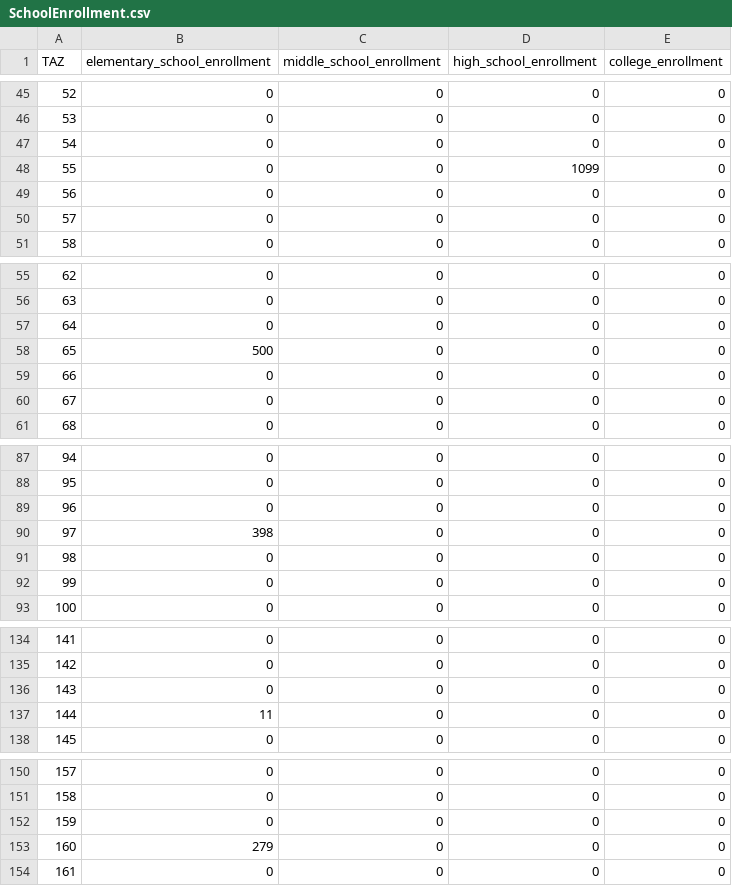
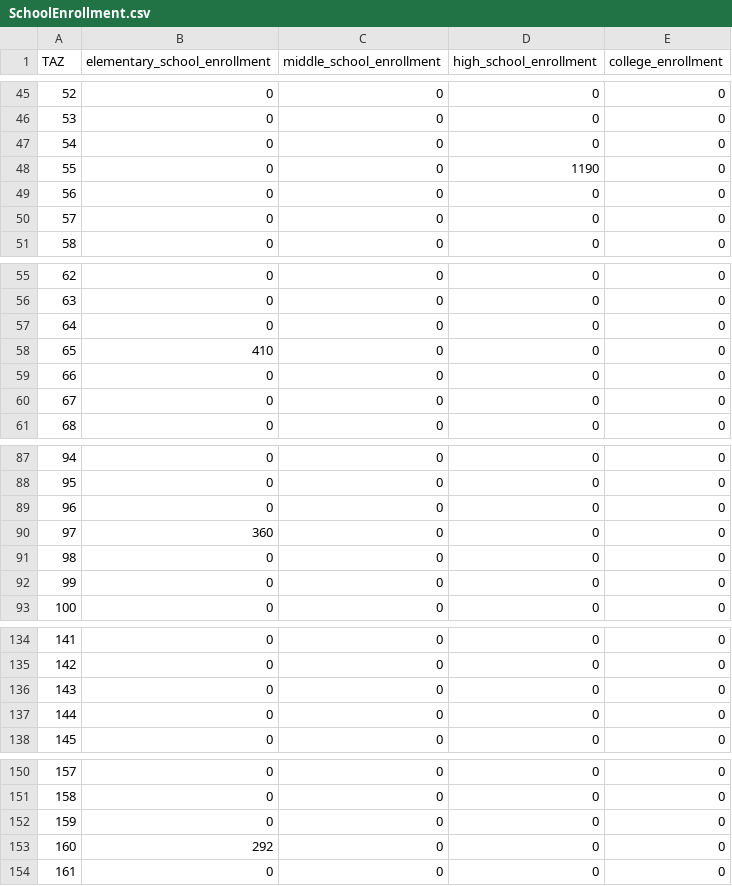
Before and after one commit to trpa-agency/Transportation, a CSV file: TravelDemandModel/2022/data/processed_data/SchoolEnrollment.csv, drawn as a sheet; only a part is shown, gaps mark what is left out; the diff covers the shown part only.

Commit message:
update schools data summary

```diff
--- a/TravelDemandModel/2022/data/processed_data/SchoolEnrollment.csv
+++ b/TravelDemandModel/2022/data/processed_data/SchoolEnrollment.csv
@@ -47,3 +47,3 @@ TAZ,elementary_school_enrollment,middle_school_enrollment,high_school_enrollment
 54,0,0,0,0
-55,0,0,1099,0
+55,0,0,1190,0
 56,0,0,0,0
@@ -57,3 +57,3 @@ TAZ,elementary_school_enrollment,middle_school_enrollment,high_school_enrollment
 64,0,0,0,0
-65,500,0,0,0
+65,410,0,0,0
 66,0,0,0,0
@@ -89,3 +89,3 @@ TAZ,elementary_school_enrollment,middle_school_enrollment,high_school_enrollment
 96,0,0,0,0
-97,398,0,0,0
+97,360,0,0,0
 98,0,0,0,0
@@ -136,3 +136,3 @@ TAZ,elementary_school_enrollment,middle_school_enrollment,high_school_enrollment
 143,0,0,0,0
-144,11,0,0,0
+144,0,0,0,0
 145,0,0,0,0
@@ -152,3 +152,3 @@ TAZ,elementary_school_enrollment,middle_school_enrollment,high_school_enrollment
 159,0,0,0,0
-160,279,0,0,0
+160,292,0,0,0
 161,0,0,0,0
```
Also changed, not shown: 13 edited cells elsewhere in this file, TravelDemandModel/2022/data/processed_data/inputs_summarized.csv, 4 other files.
